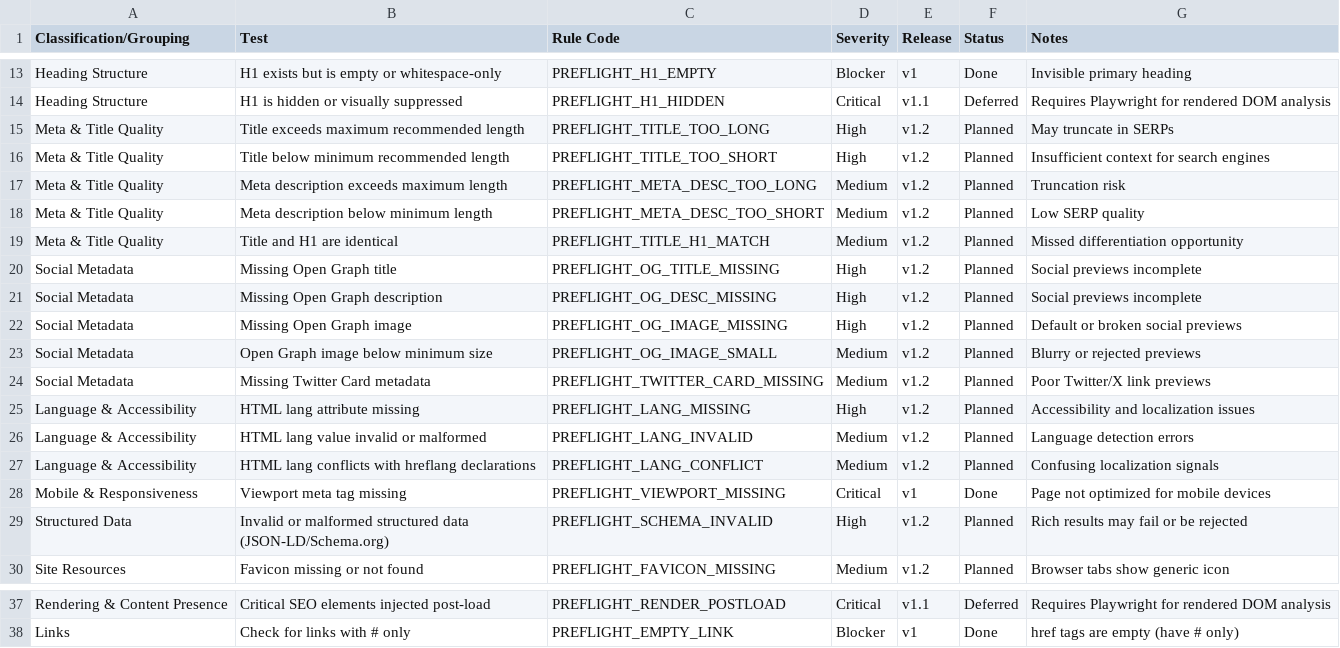
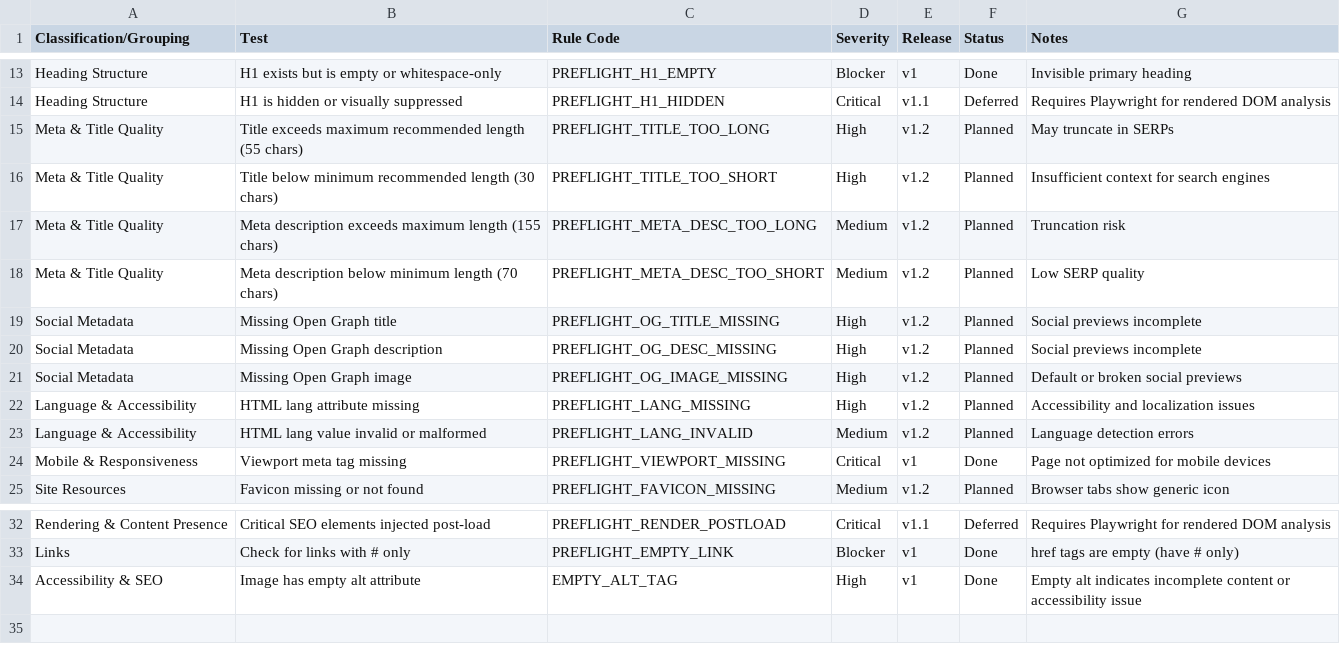
Before and after one commit to proximodev/4all-release-pass-qa, a CSV file: documentation/ReleasePass-preflight-custom-rules.csv, drawn as a sheet; only a part is shown, gaps mark what is left out.

Commit message:
Added test for empty alt tag Update rules

```diff
--- a/documentation/ReleasePass-preflight-custom-rules.csv
+++ b/documentation/ReleasePass-preflight-custom-rules.csv
@@ -14,7 +14,6 @@ Heading Structure,H1 exists but is empty or whitespace-only,PREFLIGHT_H1_EMPTY,B
 Heading Structure,H1 is hidden or visually suppressed,PREFLIGHT_H1_HIDDEN,Critical,v1.1,Deferred,Requires Playwright for rendered DOM analysis
-Meta & Title Quality,Title exceeds maximum recommended length,PREFLIGHT_TITLE_TOO_LONG,High,v1.2,Planned,May truncate in SERPs
-Meta & Title Quality,Title below minimum recommended length,PREFLIGHT_TITLE_TOO_SHORT,High,v1.2,Planned,Insufficient context for search engines
-Meta & Title Quality,Meta description exceeds maximum length,PREFLIGHT_META_DESC_TOO_LONG,Medium,v1.2,Planned,Truncation risk
-Meta & Title Quality,Meta description below minimum length,PREFLIGHT_META_DESC_TOO_SHORT,Medium,v1.2,Planned,Low SERP quality
-Meta & Title Quality,Title and H1 are identical,PREFLIGHT_TITLE_H1_MATCH,Medium,v1.2,Planned,Missed differentiation opportunity
+Meta & Title Quality,Title exceeds maximum recommended length (55 chars),PREFLIGHT_TITLE_TOO_LONG,High,v1.2,Planned,May truncate in SERPs
+Meta & Title Quality,Title below minimum recommended length (30 chars),PREFLIGHT_TITLE_TOO_SHORT,High,v1.2,Planned,Insufficient context for search engines
+Meta & Title Quality,Meta description exceeds maximum length (155 chars),PREFLIGHT_META_DESC_TOO_LONG,Medium,v1.2,Planned,Truncation risk
+Meta & Title Quality,Meta description below minimum length (70 chars),PREFLIGHT_META_DESC_TOO_SHORT,Medium,v1.2,Planned,Low SERP quality
 Social Metadata,Missing Open Graph title,PREFLIGHT_OG_TITLE_MISSING,High,v1.2,Planned,Social previews incomplete
@@ -22,9 +21,5 @@ Social Metadata,Missing Open Graph description,PREFLIGHT_OG_DESC_MISSING,High,v1
 Social Metadata,Missing Open Graph image,PREFLIGHT_OG_IMAGE_MISSING,High,v1.2,Planned,Default or broken social previews
-Social Metadata,Open Graph image below minimum size,PREFLIGHT_OG_IMAGE_SMALL,Medium,v1.2,Planned,Blurry or rejected previews
-Social Metadata,Missing Twitter Card metadata,PREFLIGHT_TWITTER_CARD_MISSING,Medium,v1.2,Planned,Poor Twitter/X link previews
 Language & Accessibility,HTML lang attribute missing,PREFLIGHT_LANG_MISSING,High,v1.2,Planned,Accessibility and localization issues
 Language & Accessibility,HTML lang value invalid or malformed,PREFLIGHT_LANG_INVALID,Medium,v1.2,Planned,Language detection errors
-Language & Accessibility,HTML lang conflicts with hreflang declarations,PREFLIGHT_LANG_CONFLICT,Medium,v1.2,Planned,Confusing localization signals
 Mobile & Responsiveness,Viewport meta tag missing,PREFLIGHT_VIEWPORT_MISSING,Critical,v1,Done,Page not optimized for mobile devices
-Structured Data,Invalid or malformed structured data (JSON-LD/Schema.org),PREFLIGHT_SCHEMA_INVALID,High,v1.2,Planned,Rich results may fail or be rejected
 Site Resources,Favicon missing or not found,PREFLIGHT_FAVICON_MISSING,Medium,v1.2,Planned,Browser tabs show generic icon
@@ -38 +33,2 @@ Rendering & Content Presence,Critical SEO elements injected post-load,PREFLIGHT_
 Links,Check for links with # only,PREFLIGHT_EMPTY_LINK,Blocker,v1,Done,href tags are empty (have # only)
+Accessibility & SEO,Image has empty alt attribute,EMPTY_ALT_TAG,High,v1,Done,Empty alt indicates incomplete content or accessibility issue
```
Also changed, not shown: 2 other files.
